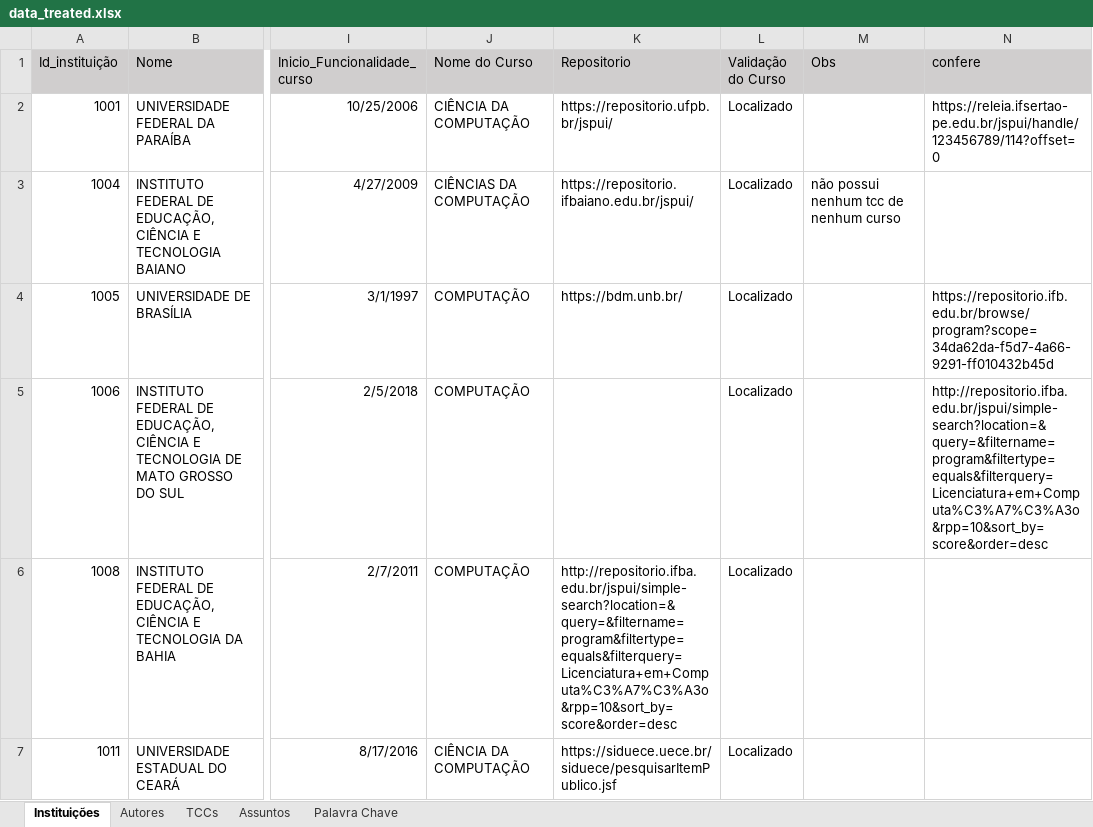
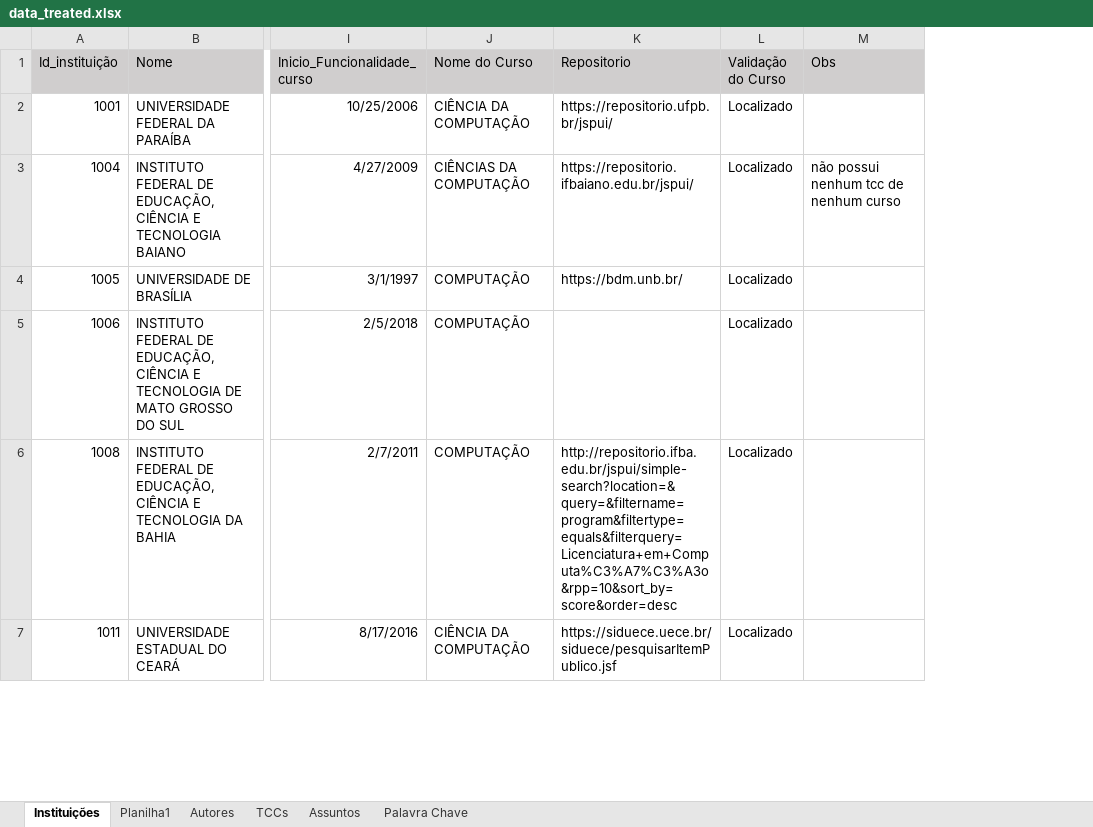
Before and after one commit to Geilsondss/Fluxo_da_Comunicacao_Cientifica_Lic_Comp, an Excel workbook: Data/data_treated.xlsx, sheet Instituições, drawn as a sheet; only a part is shown, gaps mark what is left out; values as stored, in another font and other column widths than the file's, no borders; the diff covers the shown part only; the diff names each change by its address in the sheet, - before the commit and + after, or states it on an @@ line.

```diff
--- a/Data/data_treated.xlsx (sheet Instituições)
+++ b/Data/data_treated.xlsx (sheet Instituições)
+sheet tab: Planilha1
-column N (confere), rows 2-5: https://releia.ifsertao-pe.edu.br/jspui/handle/123456789/114?offset=0 |  | https://repositorio.ifb.edu.br/browse/program?scope=34da62da-f5d7-4a66-9291-ff010432b45d | http://repositorio.ifba.edu.br/jspui/simple-search?location=&query=&filtername=program&filtertype=equals&filterquery=Licenciatura+em+Computa%C3%A7%C3%A3o&rpp=10&sort_by=score&order=desc
```
Also changed, not shown: 2 edited cells elsewhere in this sheet.
